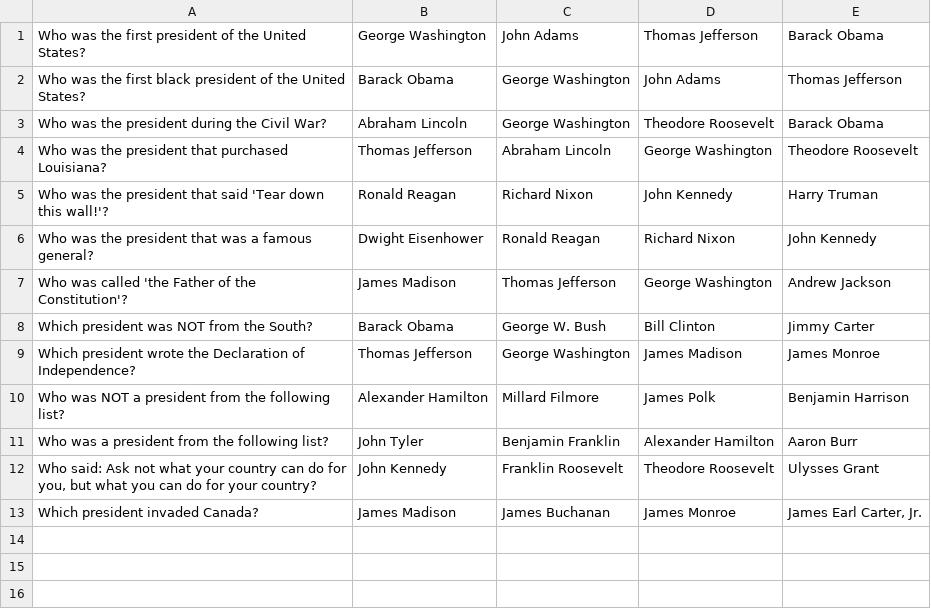
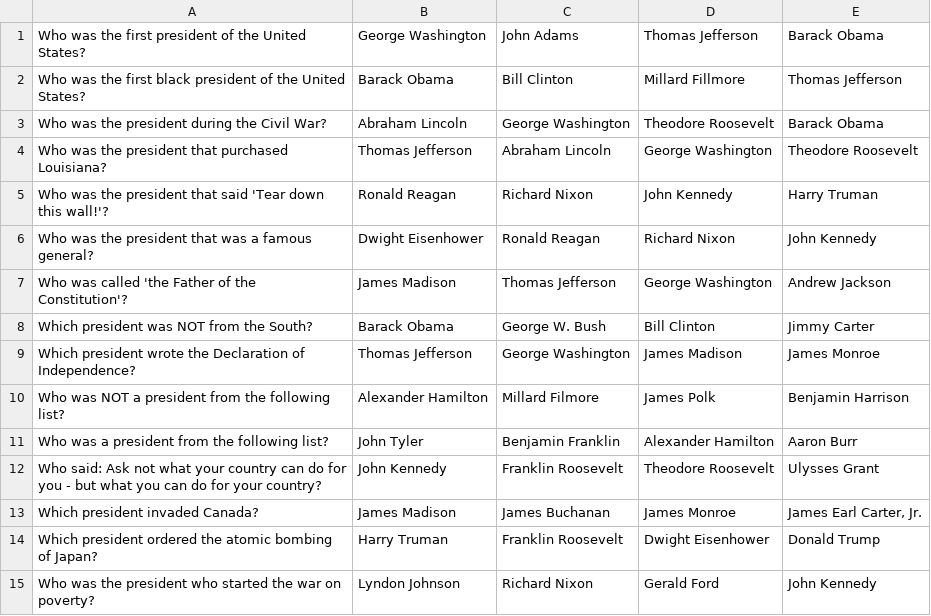
Before and after one commit to ccc31807/ISTA322, a CSV file: exercises/pres-test.csv, drawn as a sheet; the diff names each change by its address in the sheet, - before the commit and + after, or states it on an @@ line.

Commit message:
updated test file

```diff
--- a/exercises/pres-test.csv
+++ b/exercises/pres-test.csv
-C2: George Washington
+C2: Bill Clinton
-D2: John Adams
+D2: Millard Fillmore
-A12: …do for you, but what…
+A12: …do for you - but what…
+row 14: Which president ordered the atomic bombing of Japan? | Harry Truman | Franklin Roosevelt | Dwight Eisenhower | Donald Trump
+row 15: Who was the president who started the war on poverty? | Lyndon Johnson | Richard Nixon | Gerald Ford | John Kennedy
```
Also changed, not shown: 2 other files.
